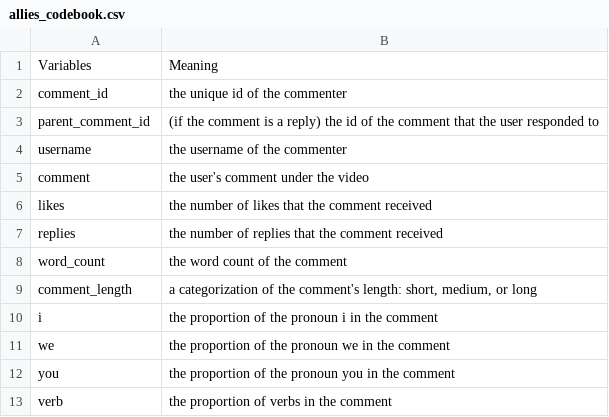
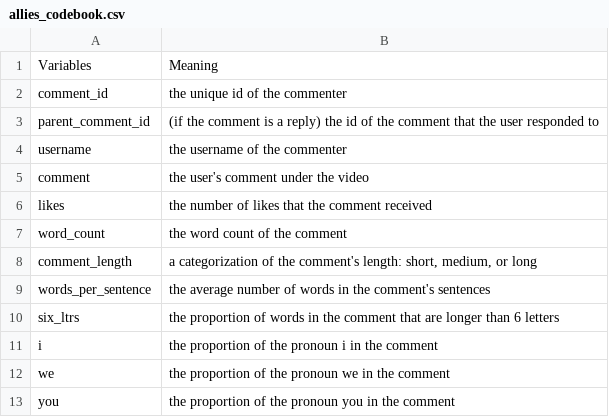
Before and after one commit to stat301-2-2024-winter/final-project-2-celenakim, a CSV file: data/allies_codebook.csv, drawn as a sheet; only a part is shown; the shorter side is filled out with more unchanged rows.

Commit message:
extra data cleaning

```diff
--- a/data/allies_codebook.csv
+++ b/data/allies_codebook.csv
@@ -6,5 +6,6 @@ comment,the user's comment under the video
 likes,the number of likes that the comment received
-replies,the number of replies that the comment received
 word_count,the word count of the comment
 comment_length,"a categorization of the comment's length: short, medium, or long"
+words_per_sentence,the average number of words in the comment's sentences
+six_ltrs,the proportion of words in the comment that are longer than 6 letters
 i,the proportion of the pronoun i in the comment
```
Also changed, not shown: 4 other files.
